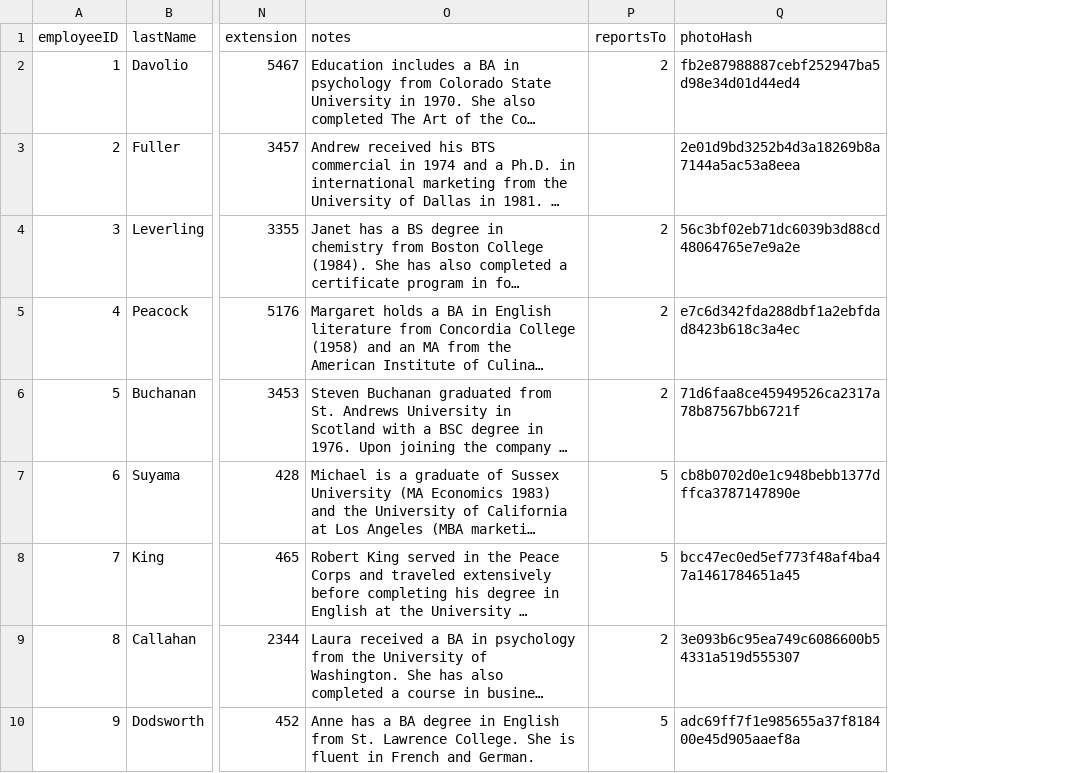
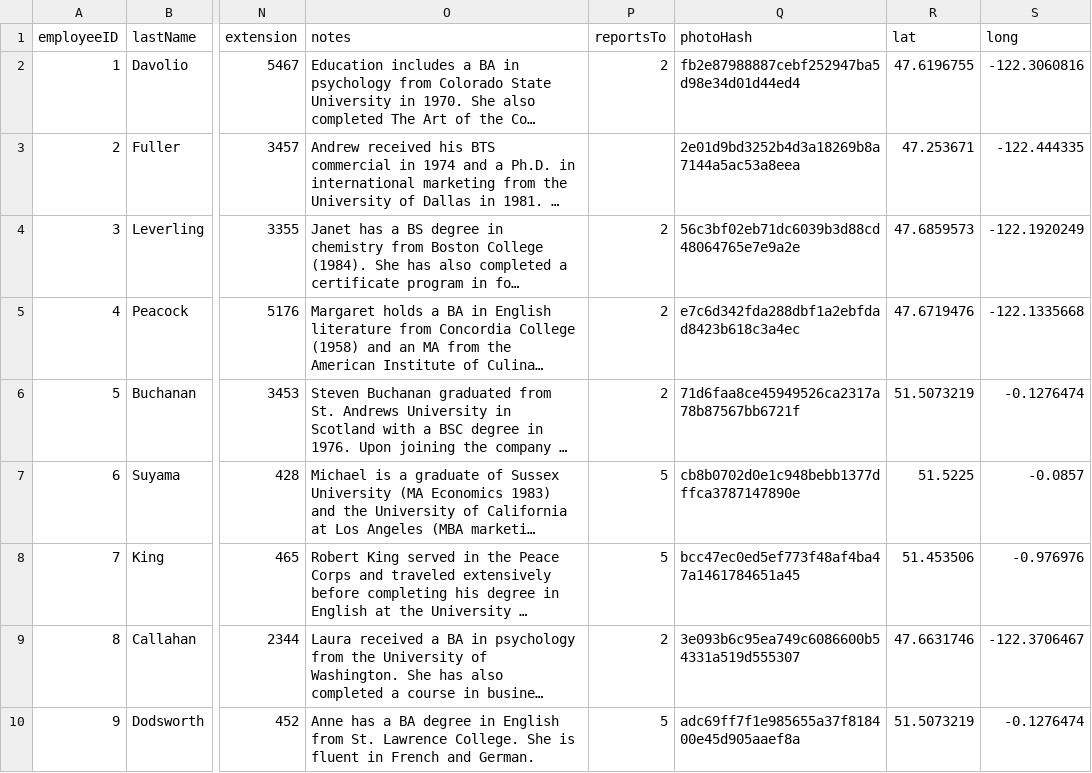
Before and after one commit to AtomGraph/LinkedDataHub-Apps, a CSV file: demo/northwind-traders/files/employees.csv, drawn as a sheet; only a part is shown, gaps mark what is left out; long unchanged cells end in …; the diff names each change by its address in the sheet, - before the commit and + after, or states it on an @@ line.

```diff
--- a/demo/northwind-traders/files/employees.csv
+++ b/demo/northwind-traders/files/employees.csv
+column R (lat), rows 2-10: 47.6196755 | 47.253671 | 47.6859573 | 47.6719476 | 51.5073219 | 51.5225 | 51.453506 | 47.6631746 | 51.5073219
+column S (long), rows 2-10: -122.3060816 | -122.444335 | -122.1920249 | -122.1335668 | -0.1276474 | -0.0857 | -0.976976 | -122.3706467 | -0.1276474
```
Also changed, not shown: demo/northwind-traders/files/customers.csv, demo/northwind-traders/files/suppliers.csv, 6 other files.
